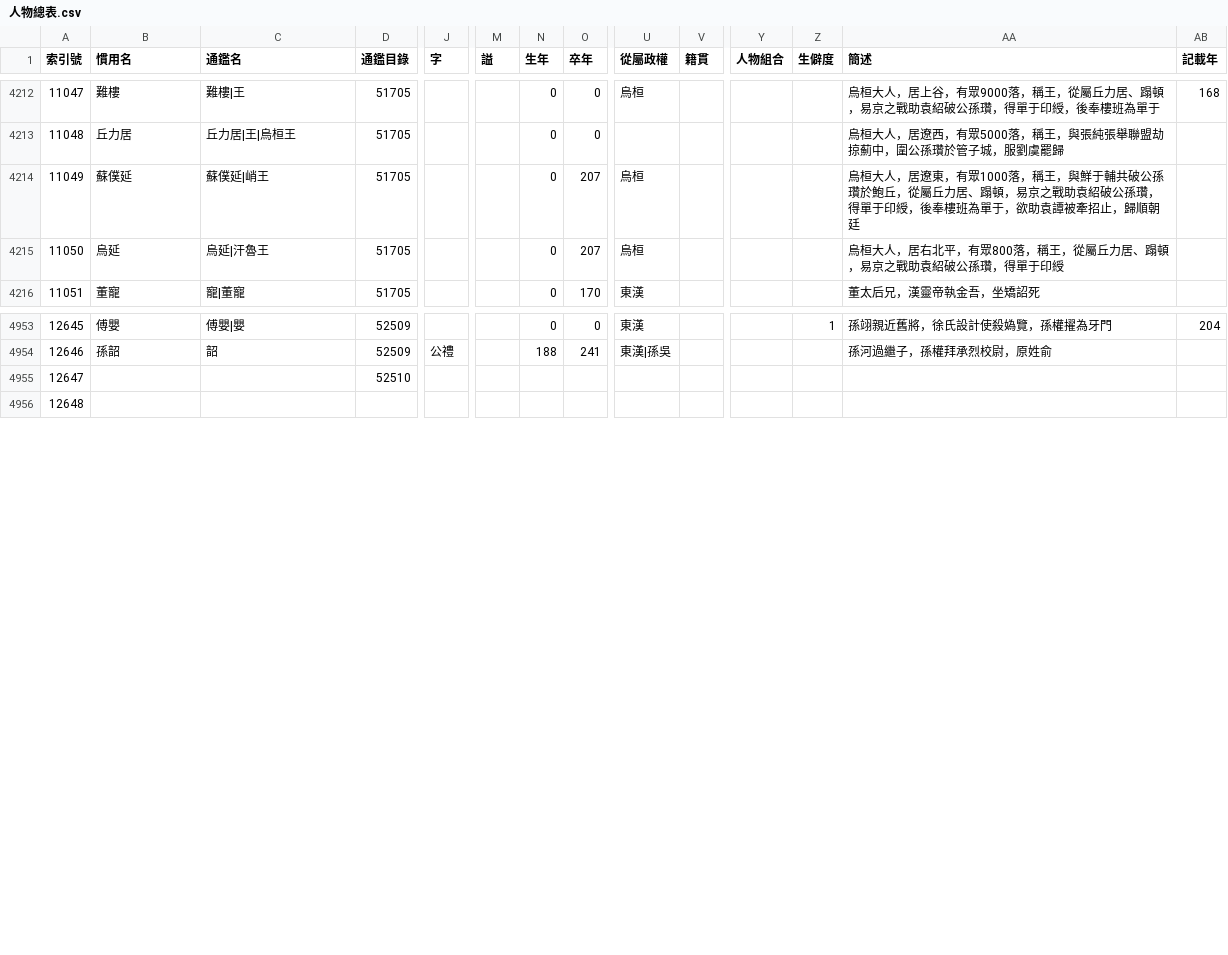
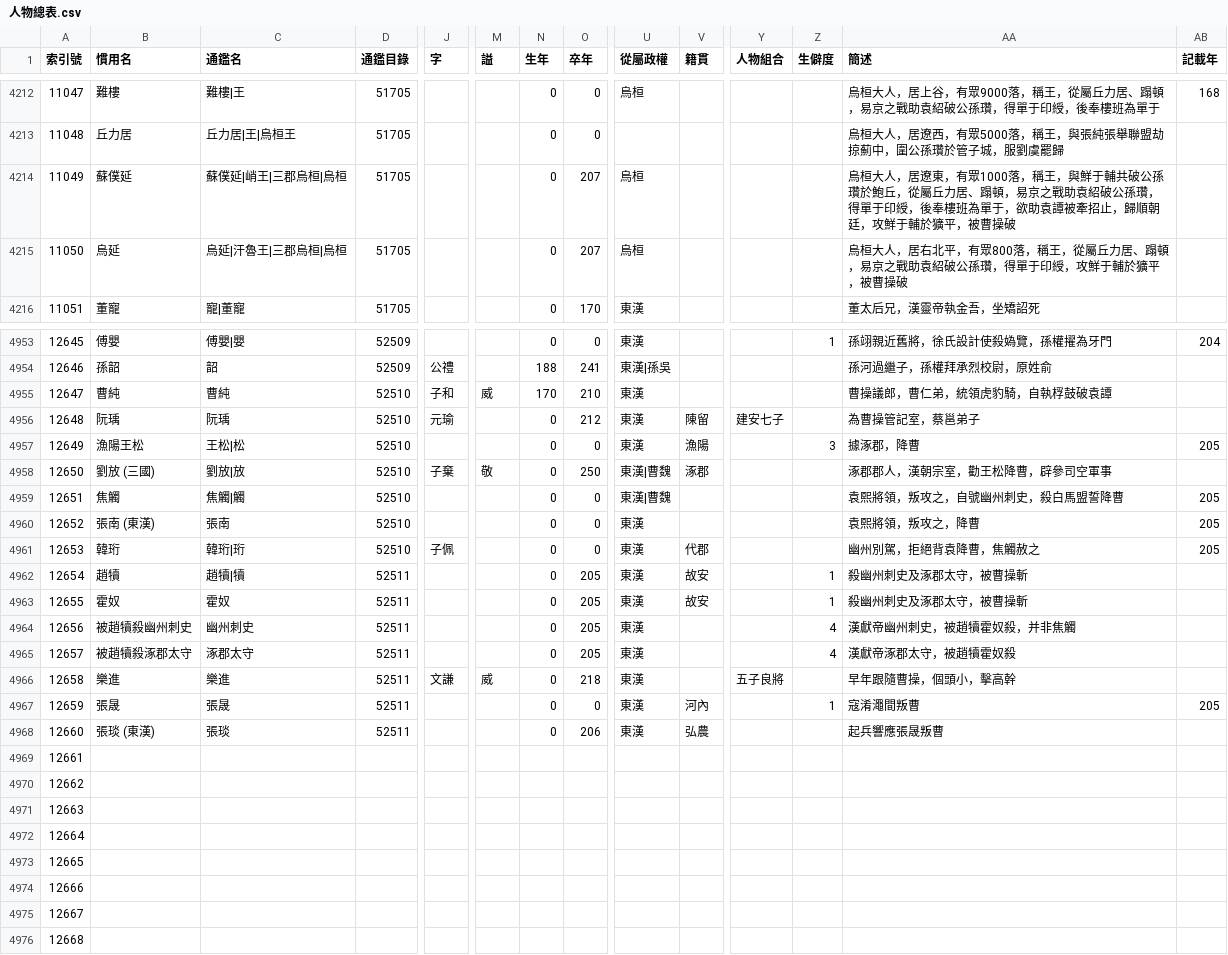
Before and after one commit to gintian/zizhitongjian, a CSV file: 1_主要數據/人物總表.csv, drawn as a sheet; only a part is shown, gaps mark what is left out; addresses are those after the commit; rows hold the shown columns only; the diff covers the shown part only; the diff names each change by its address in the sheet, - before the commit and + after, or states it on an @@ line.

```diff
--- a/1_主要數據/人物總表.csv
+++ b/1_主要數據/人物總表.csv
-C4214 (通鑑名): 蘇僕延|峭王
+C4214 (通鑑名): 蘇僕延|峭王|三郡烏桓|烏桓
-AA4214 (簡述): …歸順朝廷
+AA4214 (簡述): …歸順朝廷，攻鮮于輔於獷平，被曹操破
-C4215 (通鑑名): 烏延|汗魯王
+C4215 (通鑑名): 烏延|汗魯王|三郡烏桓|烏桓
-AA4215 (簡述): …單于印綬
+AA4215 (簡述): …單于印綬，攻鮮于輔於獷平，被曹操破
+row 4955: 12647 | 曹純 | 曹純 | 52510 | 子和 | 威 | 170 | 210 | 東漢 |  |  |  | 曹操議郎，曹仁弟，統領虎豹騎，自執桴鼓破袁譚
+row 4956: 12648 | 阮瑀 | 阮瑀 | 52510 | 元瑜 |  | 0 | 212 | 東漢 | 陳留 | 建安七子 |  | 為曹操管記室，蔡邕弟子
+row 4957: 12649 | 漁陽王松 | 王松|松 | 52510 |  |  | 0 | 0 | 東漢 | 漁陽 |  | 3 | 據涿郡，降曹 | 205
+row 4958: 12650 | 劉放 (三國) | 劉放|放 | 52510 | 子棄 | 敬 | 0 | 250 | 東漢|曹魏 | 涿郡 |  |  | 涿郡郡人，漢朝宗室，勸王松降曹，辟參司空軍事
+row 4959: 12651 | 焦觸 | 焦觸|觸 | 52510 |  |  | 0 | 0 | 東漢|曹魏 |  |  |  | 袁熙將領，叛攻之，自號幽州刺史，殺白馬盟誓降曹 | 205
+row 4960: 12652 | 張南 (東漢) | 張南 | 52510 |  |  | 0 | 0 | 東漢 |  |  |  | 袁熙將領，叛攻之，降曹 | 205
+row 4961: 12653 | 韓珩 | 韓珩|珩 | 52510 | 子佩 |  | 0 | 0 | 東漢 | 代郡 |  |  | 幽州別駕，拒絕背袁降曹，焦觸赦之 | 205
+row 4962: 12654 | 趙犢 | 趙犢|犢 | 52511 |  |  | 0 | 205 | 東漢 | 故安 |  | 1 | 殺幽州刺史及涿郡太守，被曹操斬
+row 4963: 12655 | 霍奴 | 霍奴 | 52511 |  |  | 0 | 205 | 東漢 | 故安 |  | 1 | 殺幽州刺史及涿郡太守，被曹操斬
+row 4964: 12656 | 被趙犢殺幽州刺史 | 幽州刺史 | 52511 |  |  | 0 | 205 | 東漢 |  |  | 4 | 漢獻帝幽州刺史，被趙犢霍奴殺，并非焦觸
+row 4965: 12657 | 被趙犢殺涿郡太守 | 涿郡太守 | 52511 |  |  | 0 | 205 | 東漢 |  |  | 4 | 漢獻帝涿郡太守，被趙犢霍奴殺
+row 4966: 12658 | 樂進 | 樂進 | 52511 | 文謙 | 威 | 0 | 218 | 東漢 |  | 五子良將 |  | 早年跟隨曹操，個頭小，擊高幹
+row 4967: 12659 | 張晟 | 張晟 | 52511 |  |  | 0 | 0 | 東漢 | 河內 |  | 1 | 寇淆澠間叛曹 | 205
+row 4968: 12660 | 張琰 (東漢) | 張琰 | 52511 |  |  | 0 | 206 | 東漢 | 弘農 |  |  | 起兵響應張晟叛曹
@@ column A (索引號) renumbered from row 4969 down @@
-D4969 (通鑑目錄): 52510
+D4969 (通鑑目錄): (empty)
+row 4970: 12662
+row 4971: 12663
+row 4972: 12664
+row 4973: 12665
+row 4974: 12666
+row 4975: 12667
```
Also changed, not shown: 17 edited cells elsewhere in this file, 1_主要數據/通鑑目錄.csv, 3_年代專項/3.5_東漢/東漢末年勢力列表.csv, 3 other files.
